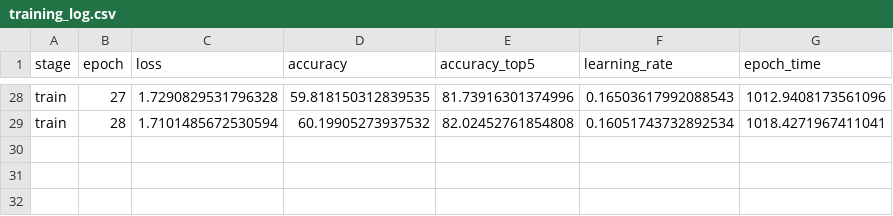
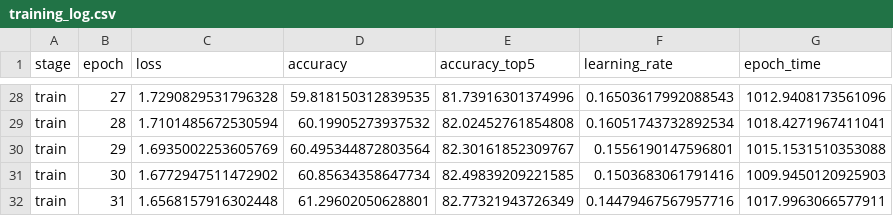
Before and after one commit to cr21/Resnet50-Imagenet-1K-Training, a CSV file: logs/resnet50_imagenet_1k_onecycleLr/csv_logger/training_log.csv, drawn as a sheet; only a part is shown, gaps mark what is left out.

Commit message:
logs update 30 epoch

```diff
--- a/logs/resnet50_imagenet_1k_onecycleLr/csv_logger/training_log.csv
+++ b/logs/resnet50_imagenet_1k_onecycleLr/csv_logger/training_log.csv
@@ -29 +29,4 @@ train,27,1.7290829531796328,59.818150312839535,81.73916301374996,0.1650361799208
 train,28,1.7101485672530594,60.19905273937532,82.02452761854808,0.16051743732892534,1018.4271967411041
+train,29,1.6935002253605769,60.495344872803564,82.30161852309767,0.1556190147596801,1015.1531510353088
+train,30,1.6772947511472902,60.85634358647734,82.49839209221585,0.1503683061791416,1009.9450120925903
+train,31,1.6568157916302448,61.29602050628801,82.77321943726349,0.14479467567957716,1017.9963066577911
```
Also changed, not shown: logs/resnet50_imagenet_1k_onecycleLr/csv_logger/test_log.csv.
